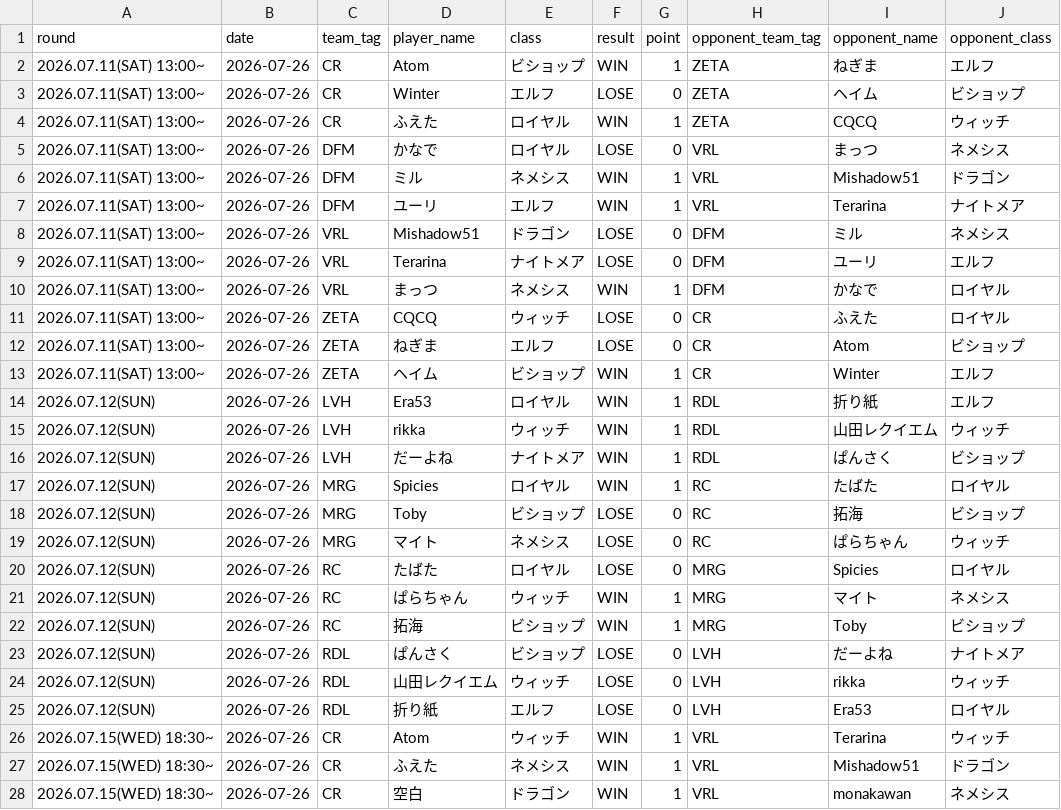
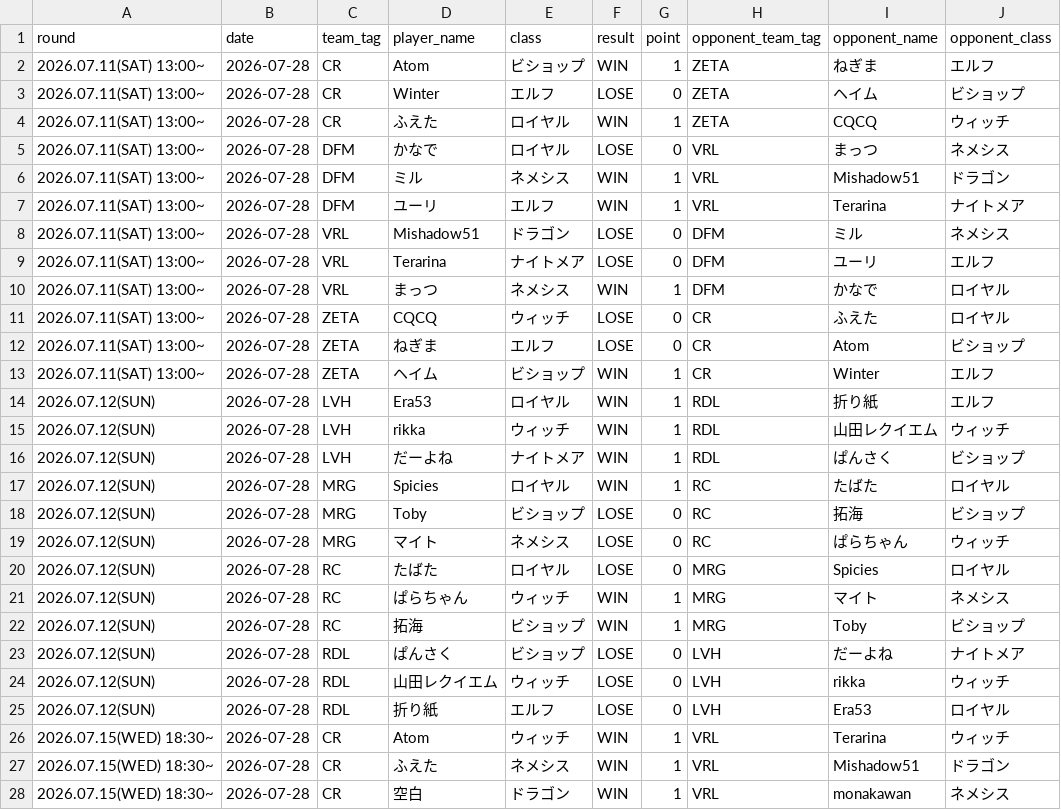
Before and after one commit to hirobosu-staff/svps-data, a CSV file: data/match_results.csv, drawn as a sheet; only a part is shown; the diff covers the shown part only.

```diff
--- a/data/match_results.csv
+++ b/data/match_results.csv
@@ -1,28 +1,28 @@
 round,date,team_tag,player_name,class,result,point,opponent_team_tag,opponent_name,opponent_class
-2026.07.11(SAT) 13:00~,2026-07-26,CR,Atom,ビショップ,WIN,1,ZETA,ねぎま,エルフ
-2026.07.11(SAT) 13:00~,2026-07-26,CR,Winter,エルフ,LOSE,0,ZETA,ヘイム,ビショップ
-2026.07.11(SAT) 13:00~,2026-07-26,CR,ふえた,ロイヤル,WIN,1,ZETA,CQCQ,ウィッチ
-2026.07.11(SAT) 13:00~,2026-07-26,DFM,かなで,ロイヤル,LOSE,0,VRL,まっつ,ネメシス
-2026.07.11(SAT) 13:00~,2026-07-26,DFM,ミル,ネメシス,WIN,1,VRL,Mishadow51,ドラゴン
-2026.07.11(SAT) 13:00~,2026-07-26,DFM,ユーリ,エルフ,WIN,1,VRL,Terarina,ナイトメア
-2026.07.11(SAT) 13:00~,2026-07-26,VRL,Mishadow51,ドラゴン,LOSE,0,DFM,ミル,ネメシス
-2026.07.11(SAT) 13:00~,2026-07-26,VRL,Terarina,ナイトメア,LOSE,0,DFM,ユーリ,エルフ
-2026.07.11(SAT) 13:00~,2026-07-26,VRL,まっつ,ネメシス,WIN,1,DFM,かなで,ロイヤル
-2026.07.11(SAT) 13:00~,2026-07-26,ZETA,CQCQ,ウィッチ,LOSE,0,CR,ふえた,ロイヤル
-2026.07.11(SAT) 13:00~,2026-07-26,ZETA,ねぎま,エルフ,LOSE,0,CR,Atom,ビショップ
-2026.07.11(SAT) 13:00~,2026-07-26,ZETA,ヘイム,ビショップ,WIN,1,CR,Winter,エルフ
-2026.07.12(SUN),2026-07-26,LVH,Era53,ロイヤル,WIN,1,RDL,折り紙,エルフ
-2026.07.12(SUN),2026-07-26,LVH,rikka,ウィッチ,WIN,1,RDL,山田レクイエム,ウィッチ
-2026.07.12(SUN),2026-07-26,LVH,だーよね,ナイトメア,WIN,1,RDL,ぱんさく,ビショップ
-2026.07.12(SUN),2026-07-26,MRG,Spicies,ロイヤル,WIN,1,RC,たばた,ロイヤル
-2026.07.12(SUN),2026-07-26,MRG,Toby,ビショップ,LOSE,0,RC,拓海,ビショップ
-2026.07.12(SUN),2026-07-26,MRG,マイト,ネメシス,LOSE,0,RC,ぱらちゃん,ウィッチ
-2026.07.12(SUN),2026-07-26,RC,たばた,ロイヤル,LOSE,0,MRG,Spicies,ロイヤル
-2026.07.12(SUN),2026-07-26,RC,ぱらちゃん,ウィッチ,WIN,1,MRG,マイト,ネメシス
-2026.07.12(SUN),2026-07-26,RC,拓海,ビショップ,WIN,1,MRG,Toby,ビショップ
-2026.07.12(SUN),2026-07-26,RDL,ぱんさく,ビショップ,LOSE,0,LVH,だーよね,ナイトメア
-2026.07.12(SUN),2026-07-26,RDL,山田レクイエム,ウィッチ,LOSE,0,LVH,rikka,ウィッチ
-2026.07.12(SUN),2026-07-26,RDL,折り紙,エルフ,LOSE,0,LVH,Era53,ロイヤル
-2026.07.15(WED) 18:30~,2026-07-26,CR,Atom,ウィッチ,WIN,1,VRL,Terarina,ウィッチ
-2026.07.15(WED) 18:30~,2026-07-26,CR,ふえた,ネメシス,WIN,1,VRL,Mishadow51,ドラゴン
-2026.07.15(WED) 18:30~,2026-07-26,CR,空白,ドラゴン,WIN,1,VRL,monakawan,ネメシス
+2026.07.11(SAT) 13:00~,2026-07-28,CR,Atom,ビショップ,WIN,1,ZETA,ねぎま,エルフ
+2026.07.11(SAT) 13:00~,2026-07-28,CR,Winter,エルフ,LOSE,0,ZETA,ヘイム,ビショップ
+2026.07.11(SAT) 13:00~,2026-07-28,CR,ふえた,ロイヤル,WIN,1,ZETA,CQCQ,ウィッチ
+2026.07.11(SAT) 13:00~,2026-07-28,DFM,かなで,ロイヤル,LOSE,0,VRL,まっつ,ネメシス
+2026.07.11(SAT) 13:00~,2026-07-28,DFM,ミル,ネメシス,WIN,1,VRL,Mishadow51,ドラゴン
+2026.07.11(SAT) 13:00~,2026-07-28,DFM,ユーリ,エルフ,WIN,1,VRL,Terarina,ナイトメア
+2026.07.11(SAT) 13:00~,2026-07-28,VRL,Mishadow51,ドラゴン,LOSE,0,DFM,ミル,ネメシス
+2026.07.11(SAT) 13:00~,2026-07-28,VRL,Terarina,ナイトメア,LOSE,0,DFM,ユーリ,エルフ
+2026.07.11(SAT) 13:00~,2026-07-28,VRL,まっつ,ネメシス,WIN,1,DFM,かなで,ロイヤル
+2026.07.11(SAT) 13:00~,2026-07-28,ZETA,CQCQ,ウィッチ,LOSE,0,CR,ふえた,ロイヤル
+2026.07.11(SAT) 13:00~,2026-07-28,ZETA,ねぎま,エルフ,LOSE,0,CR,Atom,ビショップ
+2026.07.11(SAT) 13:00~,2026-07-28,ZETA,ヘイム,ビショップ,WIN,1,CR,Winter,エルフ
+2026.07.12(SUN),2026-07-28,LVH,Era53,ロイヤル,WIN,1,RDL,折り紙,エルフ
+2026.07.12(SUN),2026-07-28,LVH,rikka,ウィッチ,WIN,1,RDL,山田レクイエム,ウィッチ
+2026.07.12(SUN),2026-07-28,LVH,だーよね,ナイトメア,WIN,1,RDL,ぱんさく,ビショップ
+2026.07.12(SUN),2026-07-28,MRG,Spicies,ロイヤル,WIN,1,RC,たばた,ロイヤル
+2026.07.12(SUN),2026-07-28,MRG,Toby,ビショップ,LOSE,0,RC,拓海,ビショップ
+2026.07.12(SUN),2026-07-28,MRG,マイト,ネメシス,LOSE,0,RC,ぱらちゃん,ウィッチ
+2026.07.12(SUN),2026-07-28,RC,たばた,ロイヤル,LOSE,0,MRG,Spicies,ロイヤル
+2026.07.12(SUN),2026-07-28,RC,ぱらちゃん,ウィッチ,WIN,1,MRG,マイト,ネメシス
+2026.07.12(SUN),2026-07-28,RC,拓海,ビショップ,WIN,1,MRG,Toby,ビショップ
+2026.07.12(SUN),2026-07-28,RDL,ぱんさく,ビショップ,LOSE,0,LVH,だーよね,ナイトメア
+2026.07.12(SUN),2026-07-28,RDL,山田レクイエム,ウィッチ,LOSE,0,LVH,rikka,ウィッチ
+2026.07.12(SUN),2026-07-28,RDL,折り紙,エルフ,LOSE,0,LVH,Era53,ロイヤル
+2026.07.15(WED) 18:30~,2026-07-28,CR,Atom,ウィッチ,WIN,1,VRL,Terarina,ウィッチ
+2026.07.15(WED) 18:30~,2026-07-28,CR,ふえた,ネメシス,WIN,1,VRL,Mishadow51,ドラゴン
+2026.07.15(WED) 18:30~,2026-07-28,CR,空白,ドラゴン,WIN,1,VRL,monakawan,ネメシス
```
Also changed, not shown: 21 edited cells elsewhere in this file, 7 other files.
